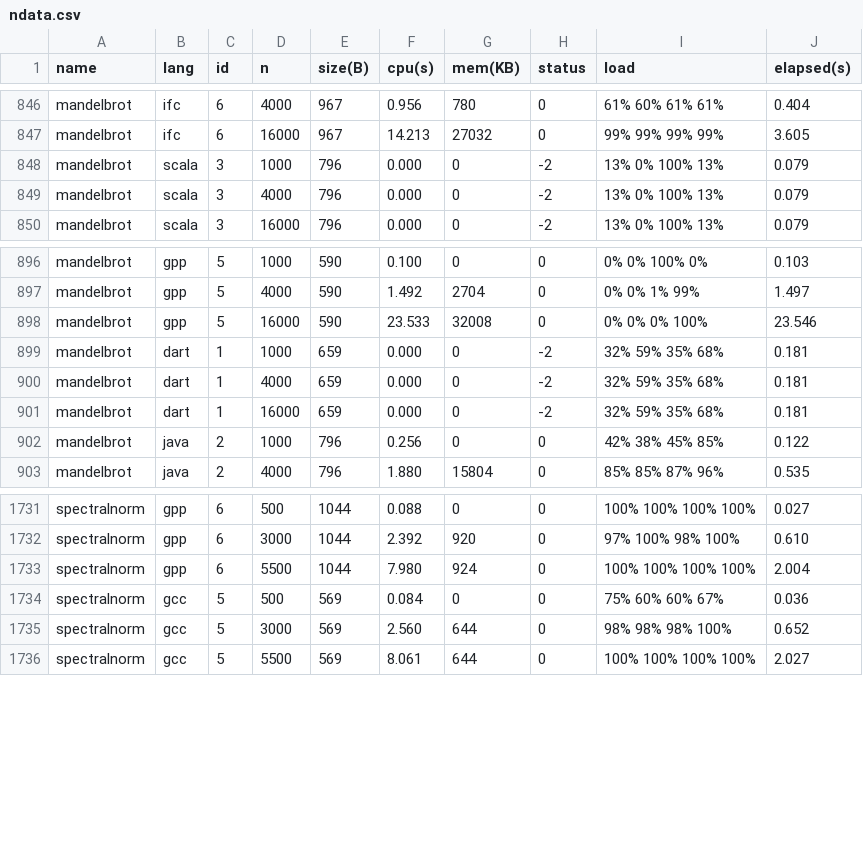
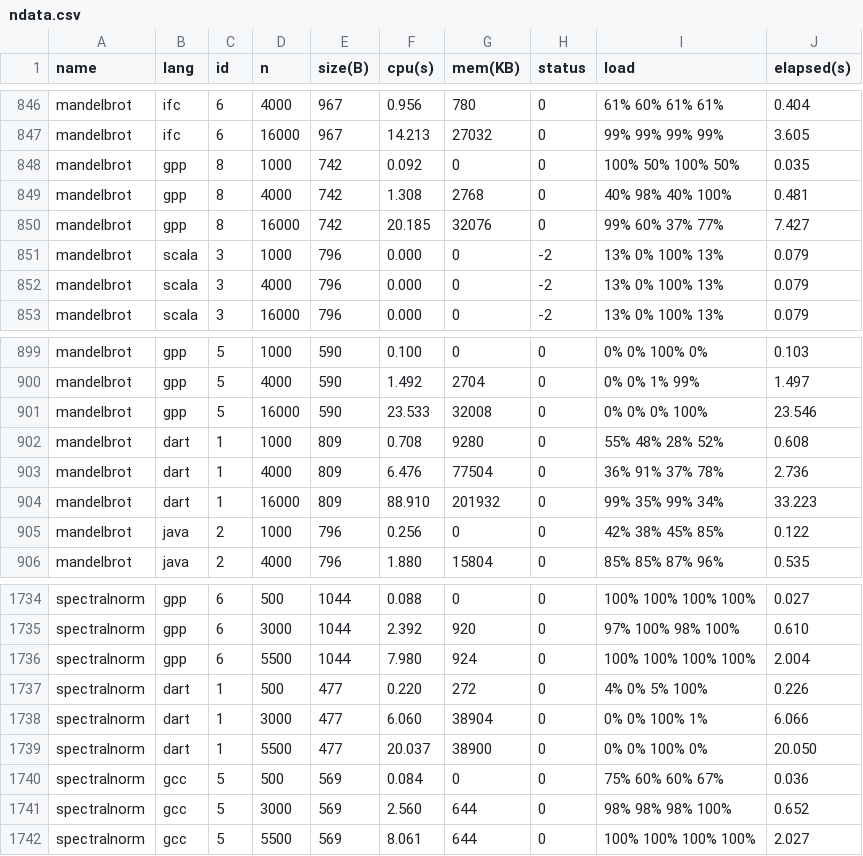
Before and after one commit to Dundee/benchmarksgame, a CSV file: website/websites/u32q/data/ndata.csv, drawn as a sheet; only a part is shown, gaps mark what is left out.

```diff
--- a/website/websites/u32q/data/ndata.csv
+++ b/website/websites/u32q/data/ndata.csv
@@ -847,2 +847,5 @@ mandelbrot,ifc,6,4000,967,0.956,780,0,61% 60% 61% 61%,0.404
 mandelbrot,ifc,6,16000,967,14.213,27032,0,99% 99% 99% 99%,3.605
+mandelbrot,gpp,8,1000,742,0.092,0,0,100% 50% 100% 50%,0.035
+mandelbrot,gpp,8,4000,742,1.308,2768,0,40% 98% 40% 100%,0.481
+mandelbrot,gpp,8,16000,742,20.185,32076,0,99% 60% 37% 77%,7.427
 mandelbrot,scala,3,1000,796,0.000,0,-2,13% 0% 100% 13%,0.079
@@ -898,5 +901,5 @@ mandelbrot,gpp,5,4000,590,1.492,2704,0,0% 0% 1% 99%,1.497
 mandelbrot,gpp,5,16000,590,23.533,32008,0,0% 0% 0% 100%,23.546
-mandelbrot,dart,1,1000,659,0.000,0,-2,32% 59% 35% 68%,0.181
-mandelbrot,dart,1,4000,659,0.000,0,-2,32% 59% 35% 68%,0.181
-mandelbrot,dart,1,16000,659,0.000,0,-2,32% 59% 35% 68%,0.181
+mandelbrot,dart,1,1000,809,0.708,9280,0,55% 48% 28% 52%,0.608
+mandelbrot,dart,1,4000,809,6.476,77504,0,36% 91% 37% 78%,2.736
+mandelbrot,dart,1,16000,809,88.910,201932,0,99% 35% 99% 34%,33.223
 mandelbrot,java,2,1000,796,0.256,0,0,42% 38% 45% 85%,0.122
@@ -1733,2 +1736,5 @@ spectralnorm,gpp,6,3000,1044,2.392,920,0,97% 100% 98% 100%,0.610
 spectralnorm,gpp,6,5500,1044,7.980,924,0,100% 100% 100% 100%,2.004
+spectralnorm,dart,1,500,477,0.220,272,0,4% 0% 5% 100%,0.226
+spectralnorm,dart,1,3000,477,6.060,38904,0,0% 0% 100% 1%,6.066
+spectralnorm,dart,1,5500,477,20.037,38900,0,0% 0% 100% 0%,20.050
 spectralnorm,gcc,5,500,569,0.084,0,0,75% 60% 60% 67%,0.036
```
Also changed, not shown: website/websites/u32/data/data.csv, website/websites/u32/data/ndata.csv, 15 other files.
